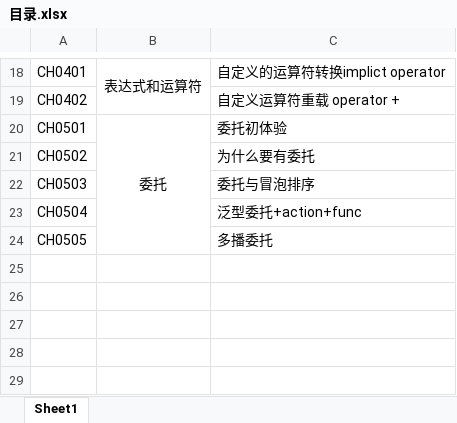
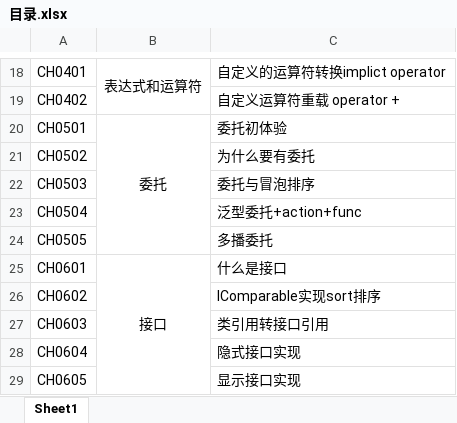
Before and after one commit to MJ-Zeng/Hello-World, an Excel workbook: ComputerLanguage/CSharp/Illustrate_The_C#_Tutorial/目录.xlsx, sheet Sheet1, drawn as a sheet; only a part is shown, gaps mark what is left out; values as stored, in another font and other column widths than the file's, no borders; the diff names each change by its address in the sheet, - before the commit and + after, or states it on an @@ line.

```diff
--- a/ComputerLanguage/CSharp/Illustrate_The_C#_Tutorial/目录.xlsx (sheet Sheet1)
+++ b/ComputerLanguage/CSharp/Illustrate_The_C#_Tutorial/目录.xlsx (sheet Sheet1)
+row 25: CH0601 | 接口 | 什么是接口
+row 26: CH0602 |  | IComparable实现sort排序
+row 27: CH0603 |  | 类引用转接口引用
+row 28: CH0604 |  | 隐式接口实现
+row 29: CH0605 |  | 显示接口实现
```
Also changed, not shown: 14 other files.
